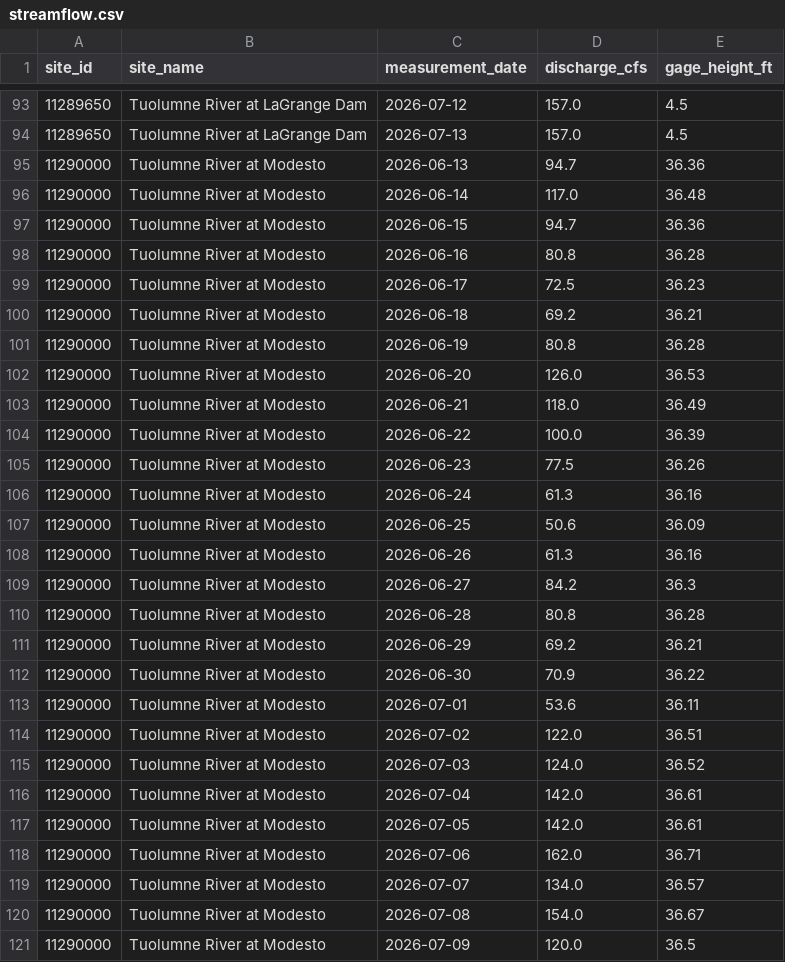
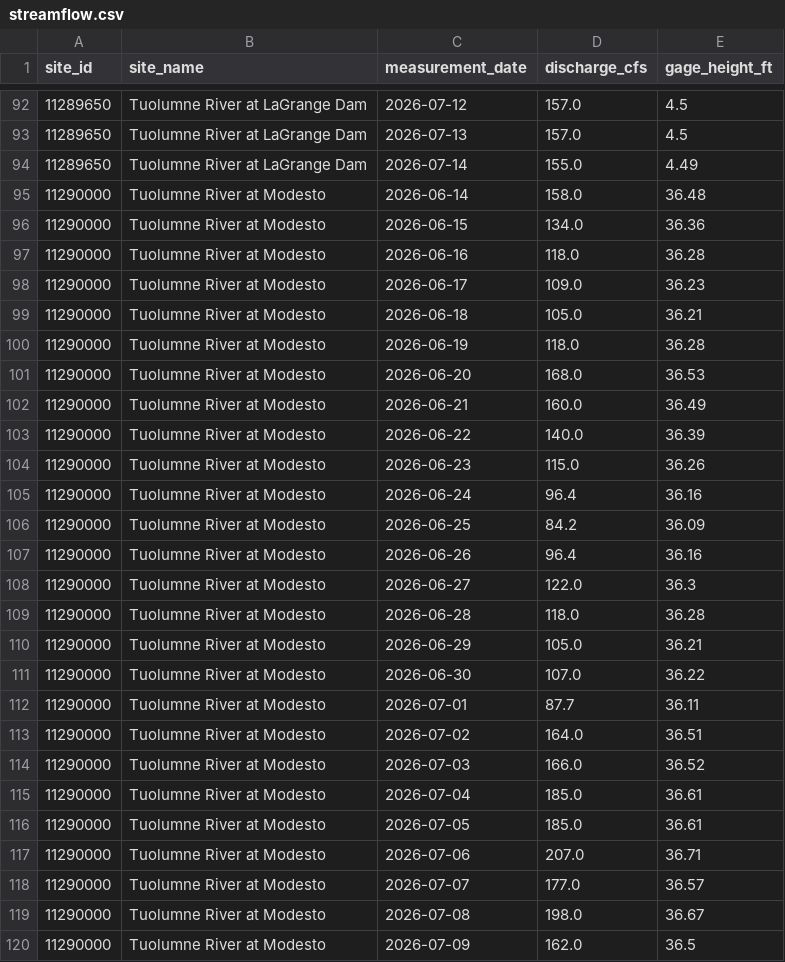
Before and after one commit to bdgroves/sierra-flow-cobol, a CSV file: streamflow.csv, drawn as a sheet; only a part is shown, gaps mark what is left out; the diff covers the shown part only.

```diff
--- a/streamflow.csv
+++ b/streamflow.csv
@@ -94,28 +93,28 @@ site_id,site_name,measurement_date,discharge_cfs,gage_height_ft
 11289650,Tuolumne River at LaGrange Dam,2026-07-13,157.0,4.5
-11290000,Tuolumne River at Modesto,2026-06-13,94.7,36.36
-11290000,Tuolumne River at Modesto,2026-06-14,117.0,36.48
-11290000,Tuolumne River at Modesto,2026-06-15,94.7,36.36
-11290000,Tuolumne River at Modesto,2026-06-16,80.8,36.28
-11290000,Tuolumne River at Modesto,2026-06-17,72.5,36.23
-11290000,Tuolumne River at Modesto,2026-06-18,69.2,36.21
-11290000,Tuolumne River at Modesto,2026-06-19,80.8,36.28
-11290000,Tuolumne River at Modesto,2026-06-20,126.0,36.53
-11290000,Tuolumne River at Modesto,2026-06-21,118.0,36.49
-11290000,Tuolumne River at Modesto,2026-06-22,100.0,36.39
-11290000,Tuolumne River at Modesto,2026-06-23,77.5,36.26
-11290000,Tuolumne River at Modesto,2026-06-24,61.3,36.16
-11290000,Tuolumne River at Modesto,2026-06-25,50.6,36.09
-11290000,Tuolumne River at Modesto,2026-06-26,61.3,36.16
-11290000,Tuolumne River at Modesto,2026-06-27,84.2,36.3
-11290000,Tuolumne River at Modesto,2026-06-28,80.8,36.28
-11290000,Tuolumne River at Modesto,2026-06-29,69.2,36.21
-11290000,Tuolumne River at Modesto,2026-06-30,70.9,36.22
-11290000,Tuolumne River at Modesto,2026-07-01,53.6,36.11
-11290000,Tuolumne River at Modesto,2026-07-02,122.0,36.51
-11290000,Tuolumne River at Modesto,2026-07-03,124.0,36.52
-11290000,Tuolumne River at Modesto,2026-07-04,142.0,36.61
-11290000,Tuolumne River at Modesto,2026-07-05,142.0,36.61
-11290000,Tuolumne River at Modesto,2026-07-06,162.0,36.71
-11290000,Tuolumne River at Modesto,2026-07-07,134.0,36.57
-11290000,Tuolumne River at Modesto,2026-07-08,154.0,36.67
-11290000,Tuolumne River at Modesto,2026-07-09,120.0,36.5
+11289650,Tuolumne River at LaGrange Dam,2026-07-14,155.0,4.49
+11290000,Tuolumne River at Modesto,2026-06-14,158.0,36.48
+11290000,Tuolumne River at Modesto,2026-06-15,134.0,36.36
+11290000,Tuolumne River at Modesto,2026-06-16,118.0,36.28
+11290000,Tuolumne River at Modesto,2026-06-17,109.0,36.23
+11290000,Tuolumne River at Modesto,2026-06-18,105.0,36.21
+11290000,Tuolumne River at Modesto,2026-06-19,118.0,36.28
+11290000,Tuolumne River at Modesto,2026-06-20,168.0,36.53
+11290000,Tuolumne River at Modesto,2026-06-21,160.0,36.49
+11290000,Tuolumne River at Modesto,2026-06-22,140.0,36.39
+11290000,Tuolumne River at Modesto,2026-06-23,115.0,36.26
+11290000,Tuolumne River at Modesto,2026-06-24,96.4,36.16
+11290000,Tuolumne River at Modesto,2026-06-25,84.2,36.09
+11290000,Tuolumne River at Modesto,2026-06-26,96.4,36.16
+11290000,Tuolumne River at Modesto,2026-06-27,122.0,36.3
+11290000,Tuolumne River at Modesto,2026-06-28,118.0,36.28
+11290000,Tuolumne River at Modesto,2026-06-29,105.0,36.21
+11290000,Tuolumne River at Modesto,2026-06-30,107.0,36.22
+11290000,Tuolumne River at Modesto,2026-07-01,87.7,36.11
+11290000,Tuolumne River at Modesto,2026-07-02,164.0,36.51
+11290000,Tuolumne River at Modesto,2026-07-03,166.0,36.52
+11290000,Tuolumne River at Modesto,2026-07-04,185.0,36.61
+11290000,Tuolumne River at Modesto,2026-07-05,185.0,36.61
+11290000,Tuolumne River at Modesto,2026-07-06,207.0,36.71
+11290000,Tuolumne River at Modesto,2026-07-07,177.0,36.57
+11290000,Tuolumne River at Modesto,2026-07-08,198.0,36.67
+11290000,Tuolumne River at Modesto,2026-07-09,162.0,36.5
```
Also changed, not shown: 7 added rows, 7 removed rows and 15 edited cells elsewhere in this file, 1 other file.
